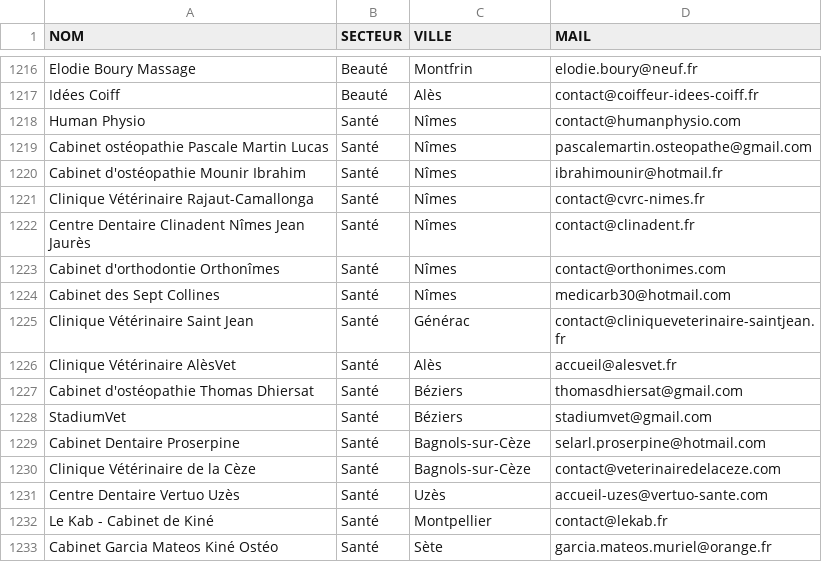
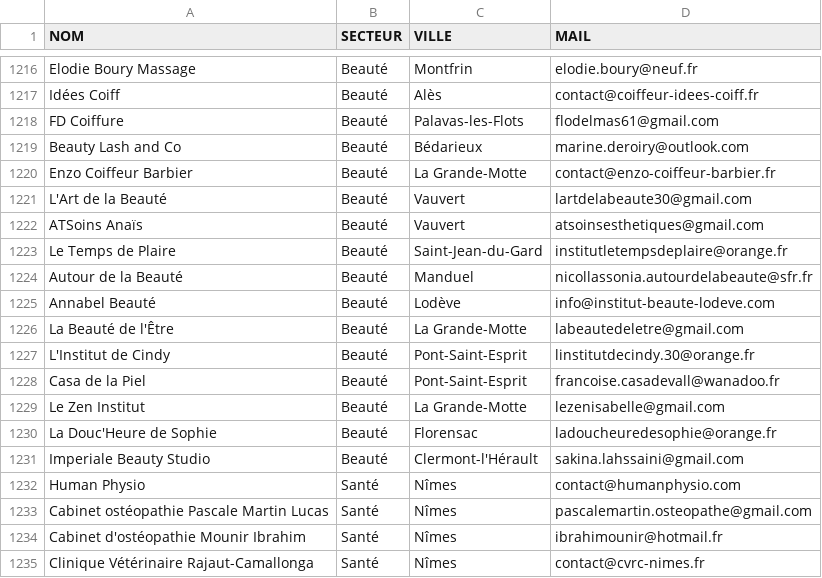
Before and after one commit to robinpailhes01-oss/SYST-ME-IA-, a CSV file: leads_gard_herault.csv, drawn as a sheet; only a part is shown, gaps mark what is left out; the shorter side is filled out with more unchanged rows.

```diff
--- a/leads_gard_herault.csv
+++ b/leads_gard_herault.csv
@@ -1217,2 +1217,16 @@ Elodie Boury Massage,Beauté,Montfrin,elodie.boury@neuf.fr
 Idées Coiff,Beauté,Alès,contact@coiffeur-idees-coiff.fr
+FD Coiffure,Beauté,Palavas-les-Flots,flodelmas61@gmail.com
+Beauty Lash and Co,Beauté,Bédarieux,marine.deroiry@outlook.com
+Enzo Coiffeur Barbier,Beauté,La Grande-Motte,contact@enzo-coiffeur-barbier.fr
+L'Art de la Beauté,Beauté,Vauvert,lartdelabeaute30@gmail.com
+ATSoins Anaïs,Beauté,Vauvert,atsoinsesthetiques@gmail.com
+Le Temps de Plaire,Beauté,Saint-Jean-du-Gard,institutletempsdeplaire@orange.fr
+Autour de la Beauté,Beauté,Manduel,nicollassonia.autourdelabeaute@sfr.fr
+Annabel Beauté,Beauté,Lodève,info@institut-beaute-lodeve.com
+La Beauté de l'Être,Beauté,La Grande-Motte,labeautedeletre@gmail.com
+L'Institut de Cindy,Beauté,Pont-Saint-Esprit,linstitutdecindy.30@orange.fr
+Casa de la Piel,Beauté,Pont-Saint-Esprit,francoise.casadevall@wanadoo.fr
+Le Zen Institut,Beauté,La Grande-Motte,lezenisabelle@gmail.com
+La Douc'Heure de Sophie,Beauté,Florensac,ladoucheuredesophie@orange.fr
+Imperiale Beauty Studio,Beauté,Clermont-l'Hérault,sakina.lahssaini@gmail.com
 Human Physio,Santé,Nîmes,contact@humanphysio.com
```
Also changed, not shown: leads_par_secteur/leads_beaute.csv.
